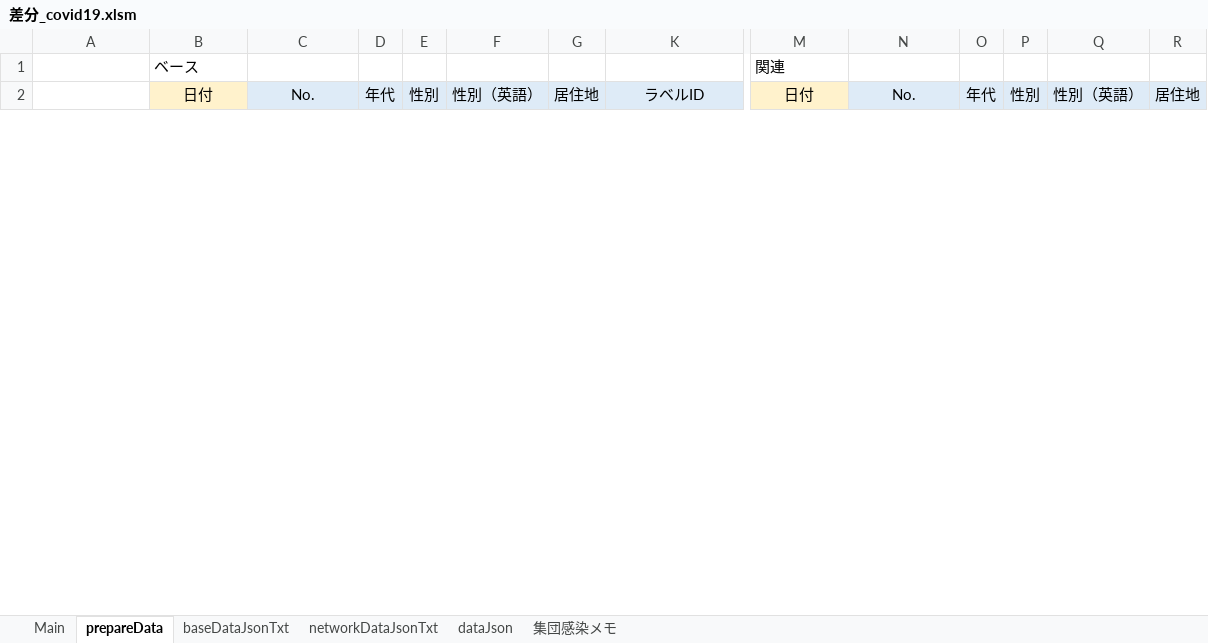
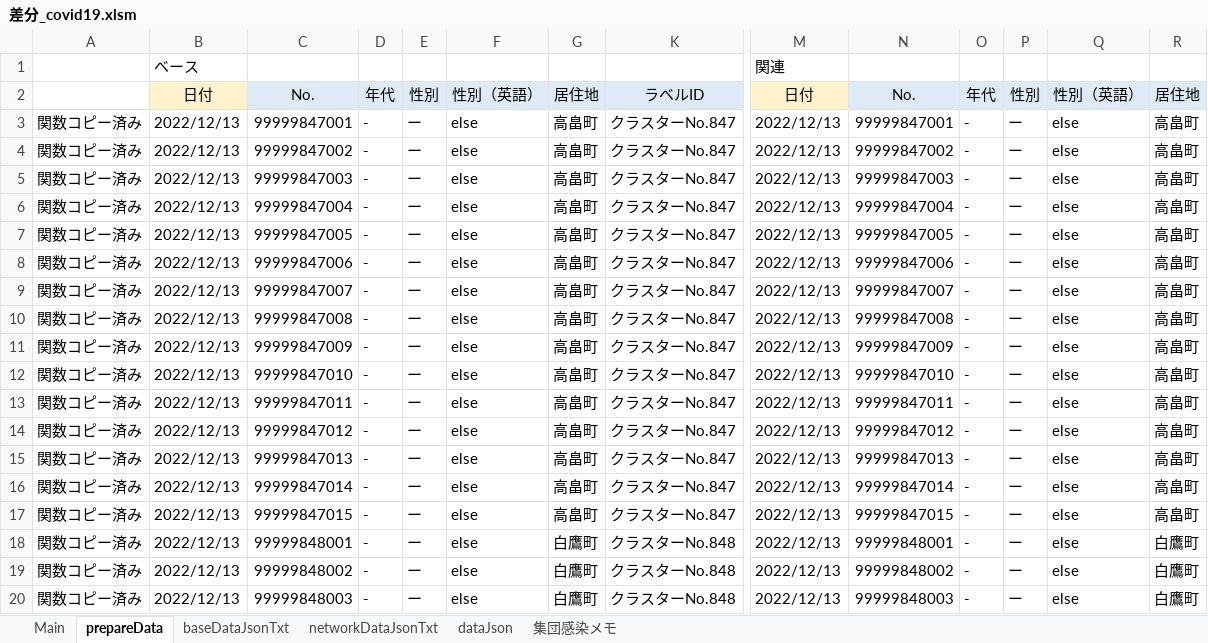
Before and after one commit to yamaserif/yamagata-covid19-virusNetworkJsonGenerator, an Excel workbook: 差分のみ/差分_covid19.xlsm, sheet prepareData, drawn as a sheet; only a part is shown, gaps mark what is left out; values as stored, in another font and other column widths than the file's, no borders; rows hold the shown columns only; the diff covers the shown part only; the diff names each change by its address in the sheet, - before the commit and + after, or states it on an @@ line.

```diff
--- a/差分のみ/差分_covid19.xlsm (sheet prepareData)
+++ b/差分のみ/差分_covid19.xlsm (sheet prepareData)
+row 3: 関数コピー済み | 2022/12/13 | 99999847001 | - | ー | else | 高畠町 | クラスターNo.847 | 2022/12/13 | 99999847001 | - | ー | else | 高畠町
+row 4: 関数コピー済み | 2022/12/13 | 99999847002 | - | ー | else | 高畠町 | クラスターNo.847 | 2022/12/13 | 99999847002 | - | ー | else | 高畠町
+row 5: 関数コピー済み | 2022/12/13 | 99999847003 | - | ー | else | 高畠町 | クラスターNo.847 | 2022/12/13 | 99999847003 | - | ー | else | 高畠町
+row 6: 関数コピー済み | 2022/12/13 | 99999847004 | - | ー | else | 高畠町 | クラスターNo.847 | 2022/12/13 | 99999847004 | - | ー | else | 高畠町
+row 7: 関数コピー済み | 2022/12/13 | 99999847005 | - | ー | else | 高畠町 | クラスターNo.847 | 2022/12/13 | 99999847005 | - | ー | else | 高畠町
+row 8: 関数コピー済み | 2022/12/13 | 99999847006 | - | ー | else | 高畠町 | クラスターNo.847 | 2022/12/13 | 99999847006 | - | ー | else | 高畠町
+row 9: 関数コピー済み | 2022/12/13 | 99999847007 | - | ー | else | 高畠町 | クラスターNo.847 | 2022/12/13 | 99999847007 | - | ー | else | 高畠町
+row 10: 関数コピー済み | 2022/12/13 | 99999847008 | - | ー | else | 高畠町 | クラスターNo.847 | 2022/12/13 | 99999847008 | - | ー | else | 高畠町
+row 11: 関数コピー済み | 2022/12/13 | 99999847009 | - | ー | else | 高畠町 | クラスターNo.847 | 2022/12/13 | 99999847009 | - | ー | else | 高畠町
+row 12: 関数コピー済み | 2022/12/13 | 99999847010 | - | ー | else | 高畠町 | クラスターNo.847 | 2022/12/13 | 99999847010 | - | ー | else | 高畠町
+row 13: 関数コピー済み | 2022/12/13 | 99999847011 | - | ー | else | 高畠町 | クラスターNo.847 | 2022/12/13 | 99999847011 | - | ー | else | 高畠町
+row 14: 関数コピー済み | 2022/12/13 | 99999847012 | - | ー | else | 高畠町 | クラスターNo.847 | 2022/12/13 | 99999847012 | - | ー | else | 高畠町
+row 15: 関数コピー済み | 2022/12/13 | 99999847013 | - | ー | else | 高畠町 | クラスターNo.847 | 2022/12/13 | 99999847013 | - | ー | else | 高畠町
+row 16: 関数コピー済み | 2022/12/13 | 99999847014 | - | ー | else | 高畠町 | クラスターNo.847 | 2022/12/13 | 99999847014 | - | ー | else | 高畠町
+row 17: 関数コピー済み | 2022/12/13 | 99999847015 | - | ー | else | 高畠町 | クラスターNo.847 | 2022/12/13 | 99999847015 | - | ー | else | 高畠町
+row 18: 関数コピー済み | 2022/12/13 | 99999848001 | - | ー | else | 白鷹町 | クラスターNo.848 | 2022/12/13 | 99999848001 | - | ー | else | 白鷹町
+row 19: 関数コピー済み | 2022/12/13 | 99999848002 | - | ー | else | 白鷹町 | クラスターNo.848 | 2022/12/13 | 99999848002 | - | ー | else | 白鷹町
+row 20: 関数コピー済み | 2022/12/13 | 99999848003 | - | ー | else | 白鷹町 | クラスターNo.848 | 2022/12/13 | 99999848003 | - | ー | else | 白鷹町
```
Also changed, not shown: 24 added rows, 42 removed rows and 6 edited cells elsewhere in this sheet, sheet Main, sheet networkDataJsonTxt, sheet baseDataJsonTxt, sheet dataJson, formulas that keep their value, hidden cells, charts or pictures, 7 other files.
